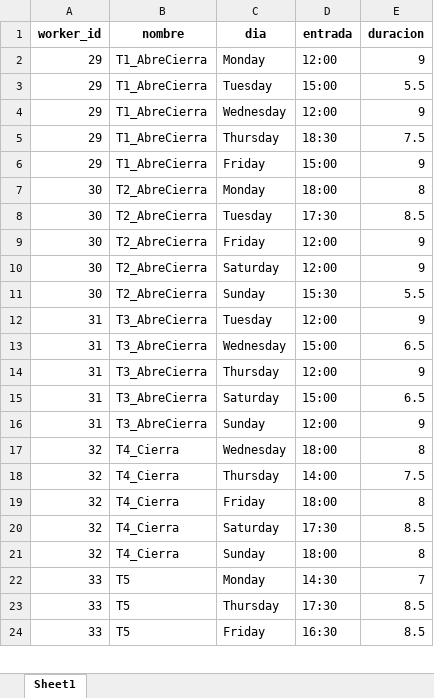
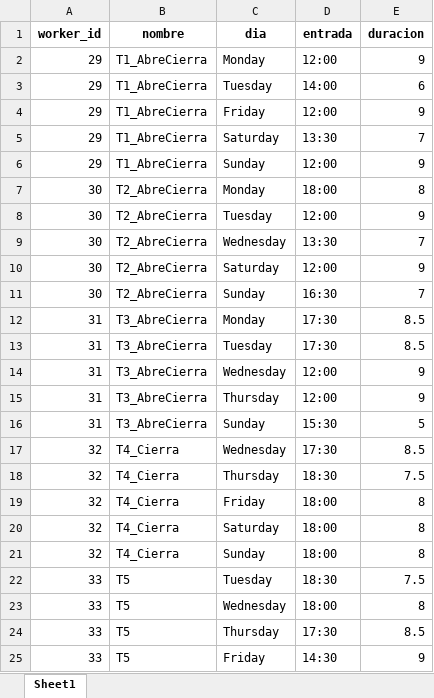
Before and after one commit to jaimeteranr/TFM, an Excel workbook: data/outputs/calendario_generado.xlsx, sheet Sheet1, drawn as a sheet; only a part is shown; values as stored, in another font and other column widths than the file's, no borders; removed rows and columns are numbered as before the commit, all else as after; the diff covers the shown part only; the diff names each change by its address in the sheet, - before the commit and + after, or states it on an @@ line.

```diff
--- a/data/outputs/calendario_generado.xlsx (sheet Sheet1)
+++ b/data/outputs/calendario_generado.xlsx (sheet Sheet1)
-D3 (entrada): 15:00
+D3 (entrada): 14:00
-E3 (duracion): 5.5
+E3 (duracion): 6
-C4 (dia): Wednesday
+C4 (dia): Friday
-C5 (dia): Thursday
+C5 (dia): Saturday
-D5 (entrada): 18:30
+D5 (entrada): 13:30
-E5 (duracion): 7.5
+E5 (duracion): 7
-C6 (dia): Friday
+C6 (dia): Sunday
-D6 (entrada): 15:00
+D6 (entrada): 12:00
-row 8: 30 | T2_AbreCierra | Tuesday | 17:30 | 8.5
-C8 (dia): Friday
+C8 (dia): Tuesday
+row 9: 30 | T2_AbreCierra | Wednesday | 13:30 | 7
-D11 (entrada): 15:30
+D11 (entrada): 16:30
-E11 (duracion): 5.5
+E11 (duracion): 7
+row 12: 31 | T3_AbreCierra | Monday | 17:30 | 8.5
-D13 (entrada): 12:00
+D13 (entrada): 17:30
-E13 (duracion): 9
+E13 (duracion): 8.5
-D14 (entrada): 15:00
+D14 (entrada): 12:00
-E14 (duracion): 6.5
+E14 (duracion): 9
-row 15: 31 | T3_AbreCierra | Saturday | 15:00 | 6.5
-D16 (entrada): 12:00
+D16 (entrada): 15:30
-E16 (duracion): 9
+E16 (duracion): 5
-D17 (entrada): 18:00
+D17 (entrada): 17:30
-E17 (duracion): 8
+E17 (duracion): 8.5
-D18 (entrada): 14:00
+D18 (entrada): 18:30
-D20 (entrada): 17:30
+D20 (entrada): 18:00
-E20 (duracion): 8.5
+E20 (duracion): 8
-C22 (dia): Monday
+C22 (dia): Tuesday
-D22 (entrada): 14:30
+D22 (entrada): 18:30
-E22 (duracion): 7
+E22 (duracion): 7.5
+row 23: 33 | T5 | Wednesday | 18:00 | 8
-D25 (entrada): 16:30
+D25 (entrada): 14:30
-E25 (duracion): 8.5
+E25 (duracion): 9
```
Also changed, not shown: 1 removed row and 13 edited cells elsewhere in this sheet, data/inputs/horario_base.xlsx, data/inputs/reglas_local.xlsx, 36 other files.
